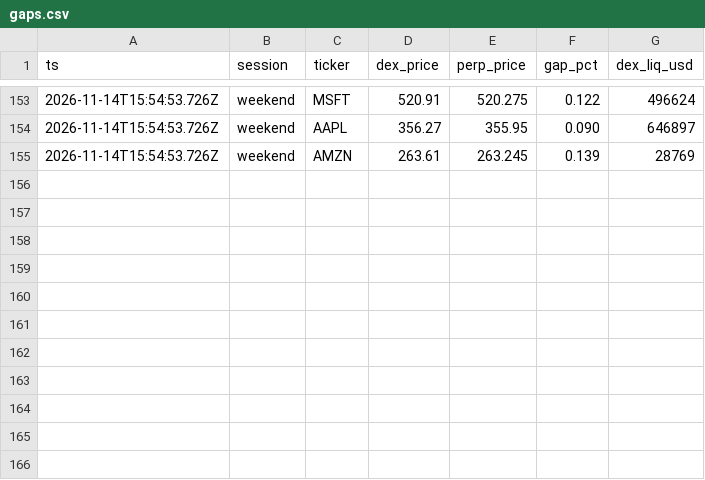
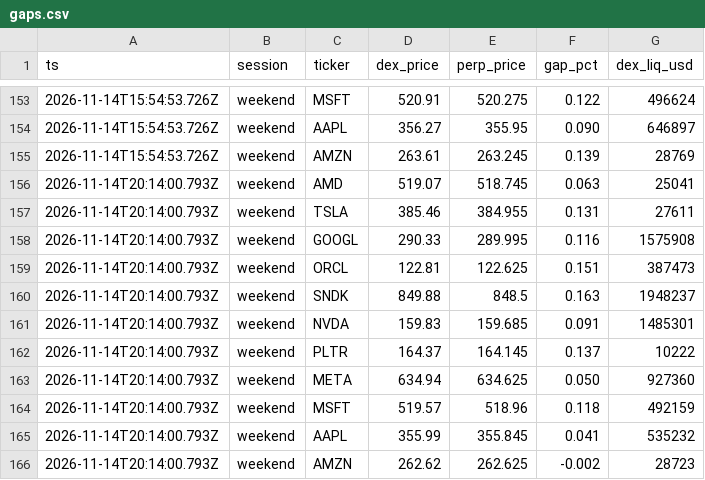
Before and after one commit to mohamedgamal2248/base_ai, a CSV file: data/gaps.csv, drawn as a sheet; only a part is shown, gaps mark what is left out; the diff names each change by its address in the sheet, - before the commit and + after, or states it on an @@ line.

Commit message:
data: gap snapshot

```diff
--- a/data/gaps.csv
+++ b/data/gaps.csv
+row 156: 2026-11-14T20:14:00.793Z | weekend | AMD | 519.07 | 518.745 | 0.063 | 25041
+row 157: 2026-11-14T20:14:00.793Z | weekend | TSLA | 385.46 | 384.955 | 0.131 | 27611
+row 158: 2026-11-14T20:14:00.793Z | weekend | GOOGL | 290.33 | 289.995 | 0.116 | 1575908
+row 159: 2026-11-14T20:14:00.793Z | weekend | ORCL | 122.81 | 122.625 | 0.151 | 387473
+row 160: 2026-11-14T20:14:00.793Z | weekend | SNDK | 849.88 | 848.5 | 0.163 | 1948237
+row 161: 2026-11-14T20:14:00.793Z | weekend | NVDA | 159.83 | 159.685 | 0.091 | 1485301
+row 162: 2026-11-14T20:14:00.793Z | weekend | PLTR | 164.37 | 164.145 | 0.137 | 10222
+row 163: 2026-11-14T20:14:00.793Z | weekend | META | 634.94 | 634.625 | 0.050 | 927360
+row 164: 2026-11-14T20:14:00.793Z | weekend | MSFT | 519.57 | 518.96 | 0.118 | 492159
+row 165: 2026-11-14T20:14:00.793Z | weekend | AAPL | 355.99 | 355.845 | 0.041 | 535232
+row 166: 2026-11-14T20:14:00.793Z | weekend | AMZN | 262.62 | 262.625 | -0.002 | 28723
```
